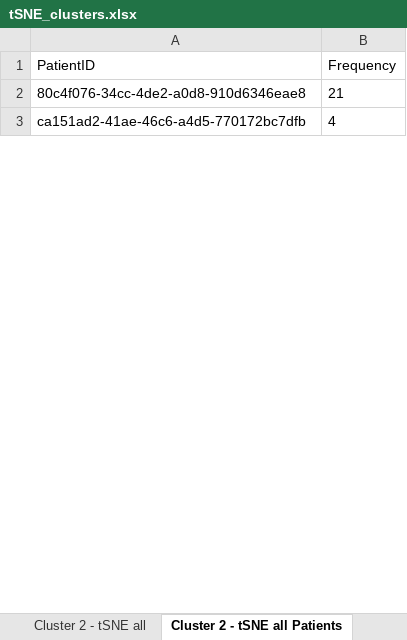
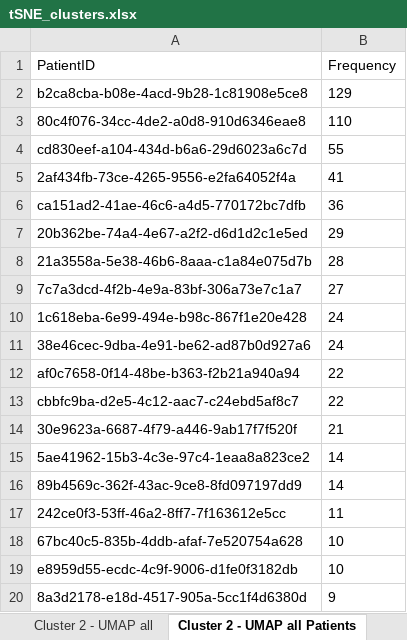
Before and after one commit to YangChencyy/Migraine_Predictive_Analytics, an Excel workbook: src/tSNE_clusters.xlsx, sheet Cluster 2 - UMAP all Patients, drawn as a sheet; only a part is shown; values as stored, in another font and other column widths than the file's, no borders; addresses are those after the commit; the diff covers the shown part only; the diff names each change by its address in the sheet, - before the commit and + after, or states it on an @@ line.

Commit message:
adding a cluster in figure12

```diff
--- a/src/tSNE_clusters.xlsx (sheet Cluster 2 - UMAP all Patients)
+++ b/src/tSNE_clusters.xlsx (sheet Cluster 2 - UMAP all Patients)
-sheet tab: Cluster 2 - tSNE all
+sheet tab: Cluster 2 - UMAP all
-sheet tab: Cluster 2 - tSNE all Patients
+sheet tab: Cluster 2 - UMAP all Patients
+row 2: b2ca8cba-b08e-4acd-9b28-1c81908e5ce8 | 129
-B3 (Frequency): 21
+B3 (Frequency): 110
+row 4: cd830eef-a104-434d-b6a6-29d6023a6c7d | 55
+row 5: 2af434fb-73ce-4265-9556-e2fa64052f4a | 41
-B6 (Frequency): 4
+B6 (Frequency): 36
+row 7: 20b362be-74a4-4e67-a2f2-d6d1d2c1e5ed | 29
+row 8: 21a3558a-5e38-46b6-8aaa-c1a84e075d7b | 28
+row 9: 7c7a3dcd-4f2b-4e9a-83bf-306a73e7c1a7 | 27
+row 10: 1c618eba-6e99-494e-b98c-867f1e20e428 | 24
+row 11: 38e46cec-9dba-4e91-be62-ad87b0d927a6 | 24
+row 12: af0c7658-0f14-48be-b363-f2b21a940a94 | 22
+row 13: cbbfc9ba-d2e5-4c12-aac7-c24ebd5af8c7 | 22
+row 14: 30e9623a-6687-4f79-a446-9ab17f7f520f | 21
+row 15: 5ae41962-15b3-4c3e-97c4-1eaa8a823ce2 | 14
+row 16: 89b4569c-362f-43ac-9ce8-8fd097197dd9 | 14
+row 17: 242ce0f3-53ff-46a2-8ff7-7f163612e5cc | 11
+row 18: 67bc40c5-835b-4ddb-afaf-7e520754a628 | 10
+row 19: e8959d55-ecdc-4c9f-9006-d1fe0f3182db | 10
+row 20: 8a3d2178-e18d-4517-905a-5cc1f4d6380d | 9
```
Also changed, not shown: 269 added rows and 42 edited cells elsewhere in this sheet, sheet Cluster 2 - UMAP all, sheet Cluster 1 - UMAP OTHER, sheet Cluster 4 - UMAP OTHER, sheet Cluster 2 - UMAP PAIN, sheet Cluster 3 - UMAP OTHER, sheet Cluster 4 - UMAP PAIN, 14 more sheets, other sheet tabs, 3 other files.
